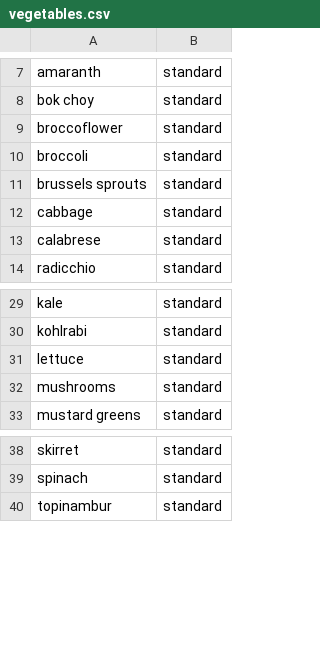
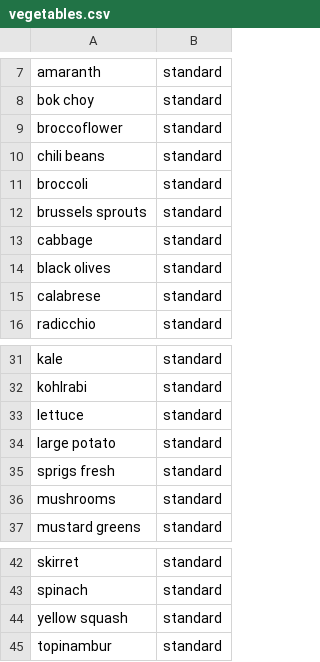
Before and after one commit to vbursztyn/recipe-generator, a CSV file: keywords/vegetables.csv, drawn as a sheet; only a part is shown, gaps mark what is left out; the diff names each change by its address in the sheet, - before the commit and + after, or states it on an @@ line.

Commit message:
Updated lists of ingredients (and types of ingredients)

```diff
--- a/keywords/vegetables.csv
+++ b/keywords/vegetables.csv
+row 10: chili beans | standard
+row 14: black olives | standard
+row 34: large potato | standard
+row 35: sprigs fresh | standard
+row 44: yellow squash | standard
```
Also changed, not shown: keywords/fruits.csv, keywords/herbs.csv, 11 other files.
